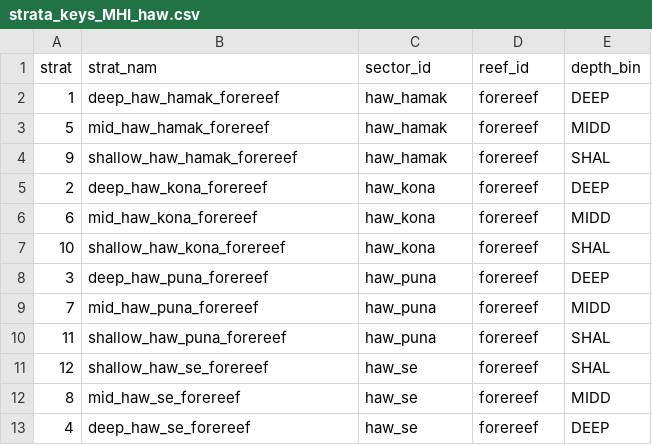
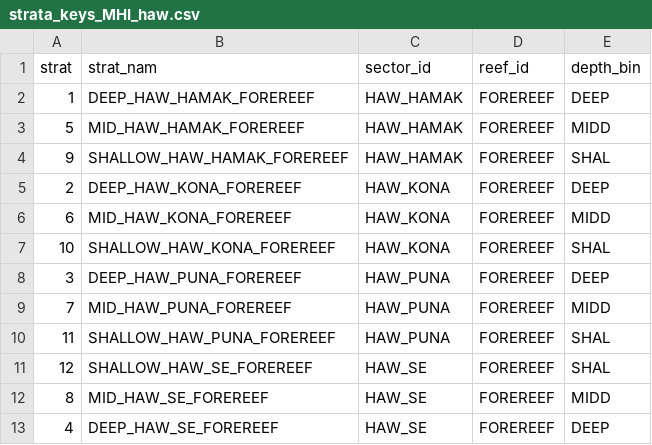
Before and after one commit to krtanaka/ncrmp_common_map, a CSV file: outputs/tables/strata_keys_MHI_haw.csv, drawn as a sheet.

```diff
--- a/outputs/tables/strata_keys_MHI_haw.csv
+++ b/outputs/tables/strata_keys_MHI_haw.csv
@@ -1,13 +1,13 @@
 strat,strat_nam,sector_id,reef_id,depth_bin
-1,deep_haw_hamak_forereef,haw_hamak,forereef,DEEP
-5,mid_haw_hamak_forereef,haw_hamak,forereef,MIDD
-9,shallow_haw_hamak_forereef,haw_hamak,forereef,SHAL
-2,deep_haw_kona_forereef,haw_kona,forereef,DEEP
-6,mid_haw_kona_forereef,haw_kona,forereef,MIDD
-10,shallow_haw_kona_forereef,haw_kona,forereef,SHAL
-3,deep_haw_puna_forereef,haw_puna,forereef,DEEP
-7,mid_haw_puna_forereef,haw_puna,forereef,MIDD
-11,shallow_haw_puna_forereef,haw_puna,forereef,SHAL
-12,shallow_haw_se_forereef,haw_se,forereef,SHAL
-8,mid_haw_se_forereef,haw_se,forereef,MIDD
-4,deep_haw_se_forereef,haw_se,forereef,DEEP
+1,DEEP_HAW_HAMAK_FOREREEF,HAW_HAMAK,FOREREEF,DEEP
+5,MID_HAW_HAMAK_FOREREEF,HAW_HAMAK,FOREREEF,MIDD
+9,SHALLOW_HAW_HAMAK_FOREREEF,HAW_HAMAK,FOREREEF,SHAL
+2,DEEP_HAW_KONA_FOREREEF,HAW_KONA,FOREREEF,DEEP
+6,MID_HAW_KONA_FOREREEF,HAW_KONA,FOREREEF,MIDD
+10,SHALLOW_HAW_KONA_FOREREEF,HAW_KONA,FOREREEF,SHAL
+3,DEEP_HAW_PUNA_FOREREEF,HAW_PUNA,FOREREEF,DEEP
+7,MID_HAW_PUNA_FOREREEF,HAW_PUNA,FOREREEF,MIDD
+11,SHALLOW_HAW_PUNA_FOREREEF,HAW_PUNA,FOREREEF,SHAL
+12,SHALLOW_HAW_SE_FOREREEF,HAW_SE,FOREREEF,SHAL
+8,MID_HAW_SE_FOREREEF,HAW_SE,FOREREEF,MIDD
+4,DEEP_HAW_SE_FOREREEF,HAW_SE,FOREREEF,DEEP
```
Also changed, not shown: outputs/tables/strata_table_MHI_haw.csv, outputs/tables/survey_table_MHI_haw.csv, 2 other files.
